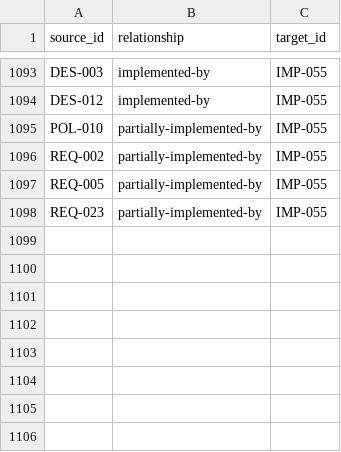
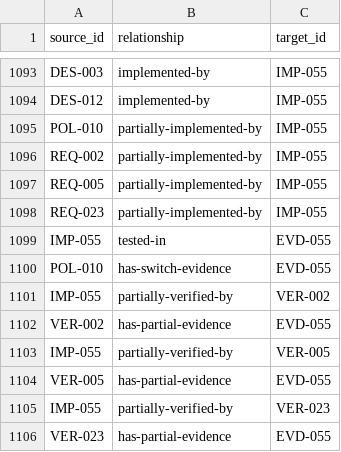
Before and after one commit to Romanof123/JNOX, a CSV file: trace/links.csv, drawn as a sheet; only a part is shown, gaps mark what is left out; the diff names each change by its address in the sheet, - before the commit and + after, or states it on an @@ line.

Commit message:
Record three verified lottery and stride first boots with real Rust workers

```diff
--- a/trace/links.csv
+++ b/trace/links.csv
+row 1099: IMP-055 | tested-in | EVD-055
+row 1100: POL-010 | has-switch-evidence | EVD-055
+row 1101: IMP-055 | partially-verified-by | VER-002
+row 1102: VER-002 | has-partial-evidence | EVD-055
+row 1103: IMP-055 | partially-verified-by | VER-005
+row 1104: VER-005 | has-partial-evidence | EVD-055
+row 1105: IMP-055 | partially-verified-by | VER-023
+row 1106: VER-023 | has-partial-evidence | EVD-055
```
Also changed, not shown: 11 other files.
